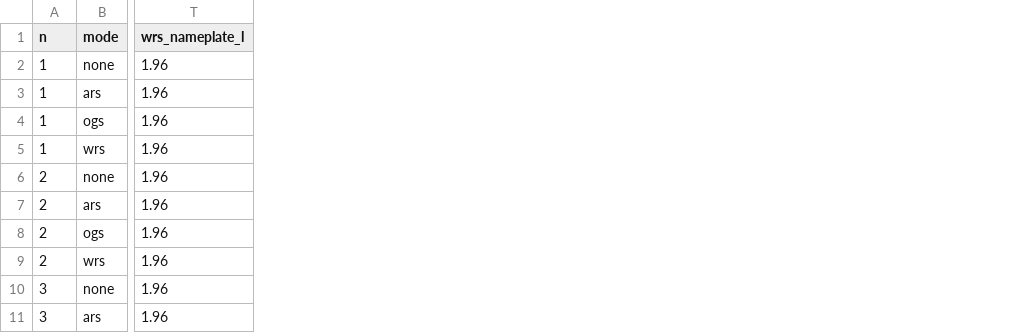
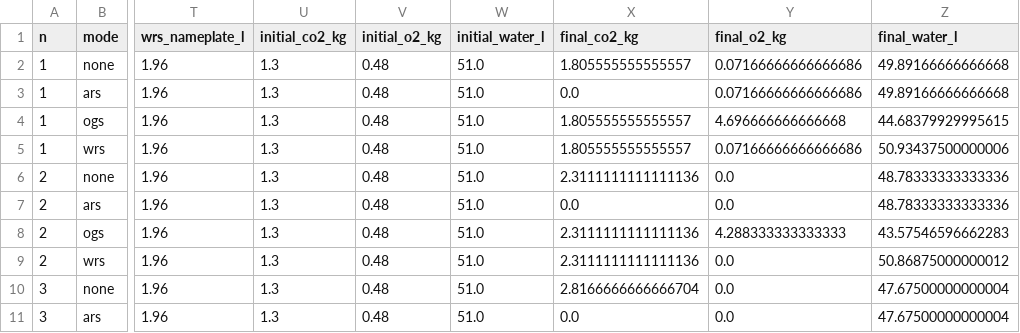
Before and after one commit to hirototamura/engineering_agents, a CSV file: docs/en/memo/ssos_eclss_loop/figures/ops_cheatsheet.csv, drawn as a sheet; only a part is shown, gaps mark what is left out; the diff names each change by its address in the sheet, - before the commit and + after, or states it on an @@ line.

```diff
--- a/docs/en/memo/ssos_eclss_loop/figures/ops_cheatsheet.csv
+++ b/docs/en/memo/ssos_eclss_loop/figures/ops_cheatsheet.csv
+column U (initial_co2_kg), rows 2-11: all 1.3
+column V (initial_o2_kg), rows 2-11: all 0.48
+column W (initial_water_l), rows 2-11: all 51.0
+column X (final_co2_kg), rows 2-11: 1.805555555555557 | 0.0 | 1.805555555555557 | 1.805555555555557 | 2.3111111111111136 | 0.0 | 2.3111111111111136 | 2.3111111111111136 | 2.8166666666666704 | 0.0
+column Y (final_o2_kg), rows 2-11: 0.07166666666666686 | 0.07166666666666686 | 4.696666666666668 | 0.07166666666666686 | 0.0 | 0.0 | 4.288333333333333 | 0.0 | 0.0 | 0.0
+column Z (final_water_l), rows 2-11: 49.89166666666668 | 49.89166666666668 | 44.68379929995615 | 50.93437500000006 | 48.78333333333336 | 48.78333333333336 | 43.57546596662283 | 50.86875000000012 | 47.67500000000004 | 47.67500000000004
```
Also changed, not shown: 10 other files.
